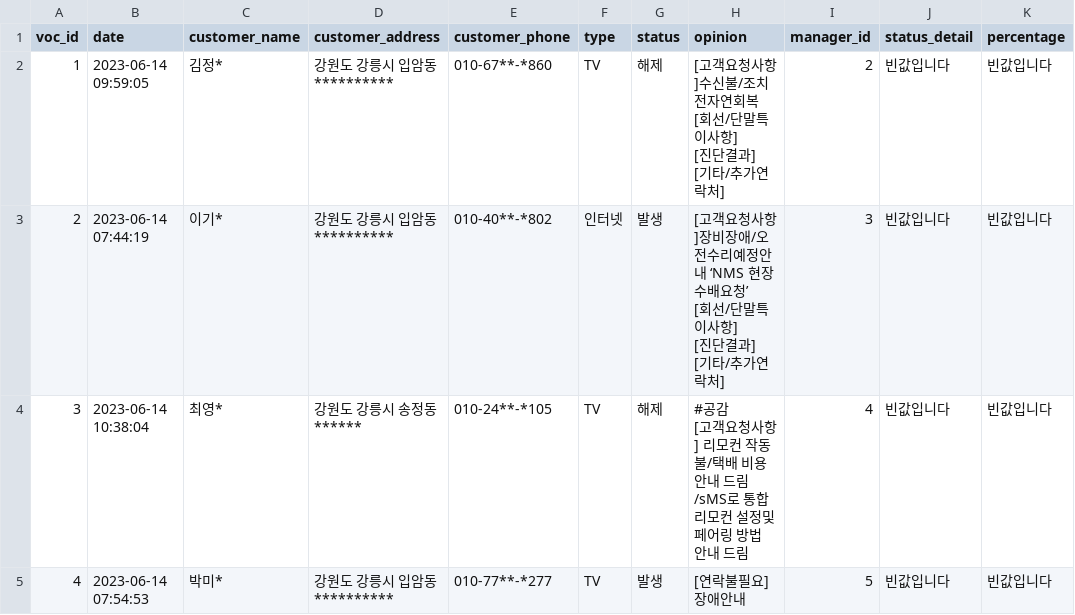
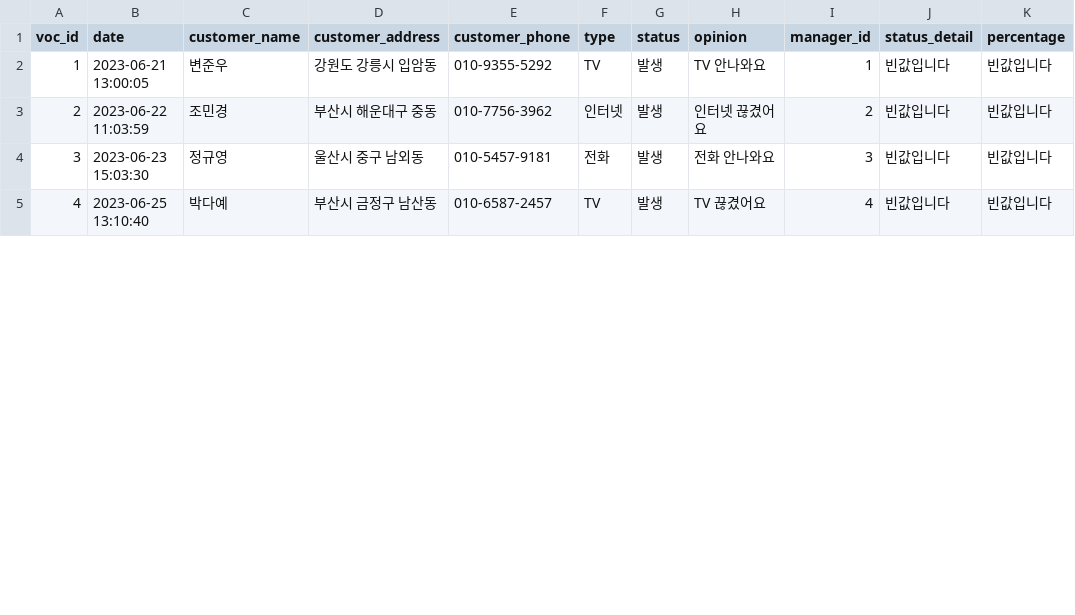
Before and after one commit to AivleCail/aivle, a CSV file: makeVoc/testVoc.csv, drawn as a sheet; only a part is shown; ↵ is a line break in a cell; the diff covers the shown part only; the diff names each change by its address in the sheet, - before the commit and + after, or states it on an @@ line.

```diff
--- a/makeVoc/testVoc.csv
+++ b/makeVoc/testVoc.csv
-B2 (date): 2023-06-14 09:59:05
+B2 (date): 2023-06-21 13:00:05
-C2 (customer_name): 김정*
+C2 (customer_name): 변준우
-D2 (customer_address): 강원도 강릉시 입암동 **********
+D2 (customer_address): 강원도 강릉시 입암동
-E2 (customer_phone): 010-67**-*860
+E2 (customer_phone): 010-9355-5292
-G2 (status): 해제
+G2 (status): 발생
-H2 (opinion): [고객요청사항]수신불/조치전자연회복 ↵ [회선/단말특이사항] ↵ [진단결과] ↵ [기타/추가연락처]
+H2 (opinion): TV 안나와요
-I2 (manager_id): 2
+I2 (manager_id): 1
-B3 (date): 2023-06-14 07:44:19
+B3 (date): 2023-06-22 11:03:59
-C3 (customer_name): 이기*
+C3 (customer_name): 조민경
-D3 (customer_address): 강원도 강릉시 입암동 **********
+D3 (customer_address): 부산시 해운대구 중동
-E3 (customer_phone): 010-40**-*802
+E3 (customer_phone): 010-7756-3962
-H3 (opinion): [고객요청사항]장비장애/오전수리예정안내 ‘NMS 현장수배요청’ ↵ [회선/단말특이사항] ↵ [진단결과] ↵ [기타/추가연락처]
+H3 (opinion): 인터넷 끊겼어요
-I3 (manager_id): 3
+I3 (manager_id): 2
-B4 (date): 2023-06-14 10:38:04
+B4 (date): 2023-06-23 15:03:30
-C4 (customer_name): 최영*
+C4 (customer_name): 정규영
-D4 (customer_address): 강원도 강릉시 송정동 ******
+D4 (customer_address): 울산시 중구 남외동
-E4 (customer_phone): 010-24**-*105
+E4 (customer_phone): 010-5457-9181
-F4 (type): TV
+F4 (type): 전화
-G4 (status): 해제
+G4 (status): 발생
-H4 (opinion): #공감 ↵ [고객요청사항] 리모컨 작동불/택배 비용 안내 드림/sMS로 통합리모컨 설정및 페어링 방법 안내 드림
+H4 (opinion): 전화 안나와요
-I4 (manager_id): 4
+I4 (manager_id): 3
-B5 (date): 2023-06-14 07:54:53
+B5 (date): 2023-06-25 13:10:40
-C5 (customer_name): 박미*
+C5 (customer_name): 박다예
-D5 (customer_address): 강원도 강릉시 입암동 **********
+D5 (customer_address): 부산시 금정구 남산동
-E5 (customer_phone): 010-77**-*277
+E5 (customer_phone): 010-6587-2457
-H5 (opinion): [연락불필요]장애안내
+H5 (opinion): TV 끊겼어요
-I5 (manager_id): 5
+I5 (manager_id): 4
```
Also changed, not shown: 172 edited cells elsewhere in this file, 6 other files.
